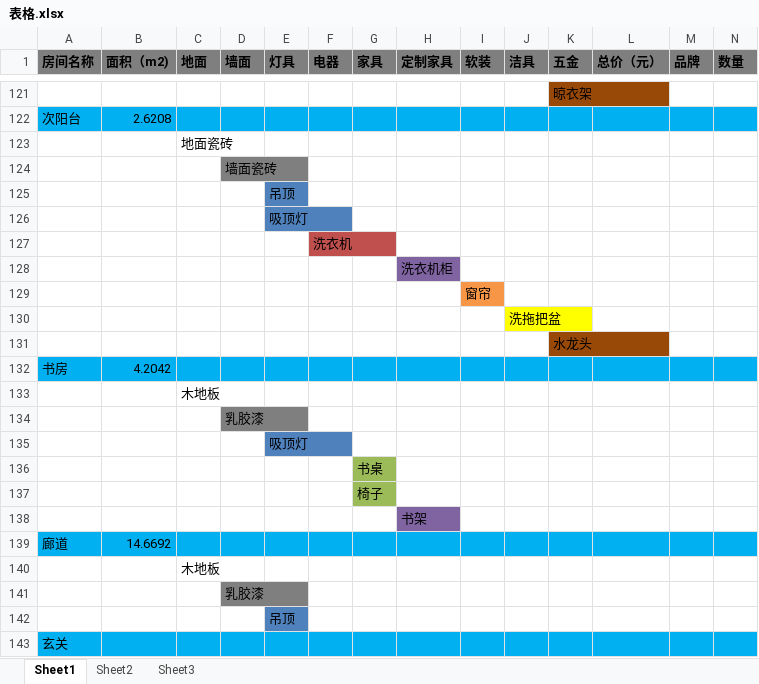
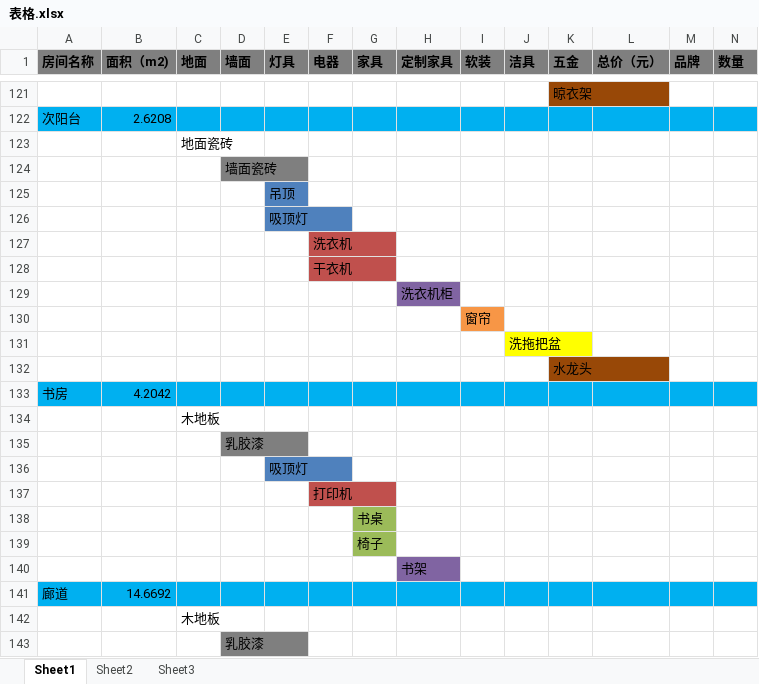
Before and after one commit to BlackKit/-, an Excel workbook: 表格.xlsx, sheet Sheet1, drawn as a sheet; only a part is shown, gaps mark what is left out; the shorter side is filled out with more unchanged rows; values as stored, in another font and other column widths than the file's, no borders; rows hold the shown columns only; the diff names each change by its address in the sheet, - before the commit and + after, or states it on an @@ line.

```diff
--- a/表格.xlsx (sheet Sheet1)
+++ b/表格.xlsx (sheet Sheet1)
+row 128:  |  |  |  |  | 干衣机
+row 137:  |  |  |  |  | 打印机
```
Also changed, not shown: 1 other file.
